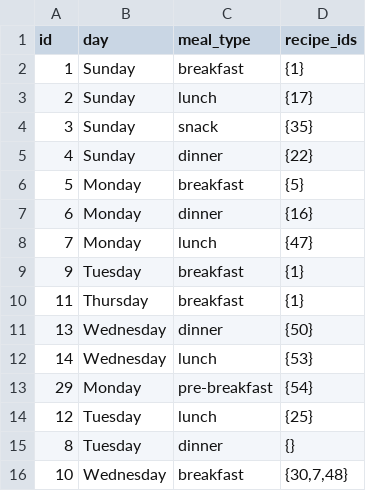
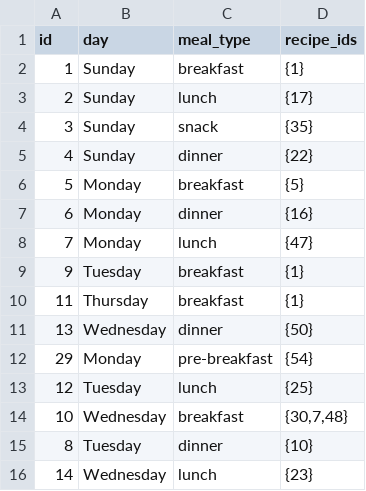
Before and after one commit to manojmanivannan/MealPlanner, a CSV file: backend/weekly_plan.csv, drawn as a sheet; removed rows and columns are numbered as before the commit, all else as after; the diff names each change by its address in the sheet, - before the commit and + after, or states it on an @@ line.

```diff
--- a/backend/weekly_plan.csv
+++ b/backend/weekly_plan.csv
-row 12: 14 | Wednesday | lunch | {53}
-row 15: 8 | Tuesday | dinner | {}
+row 15: 8 | Tuesday | dinner | {10}
+row 16: 14 | Wednesday | lunch | {23}
```
Also changed, not shown: backend/ingredients.csv, backend/recipes.csv.
